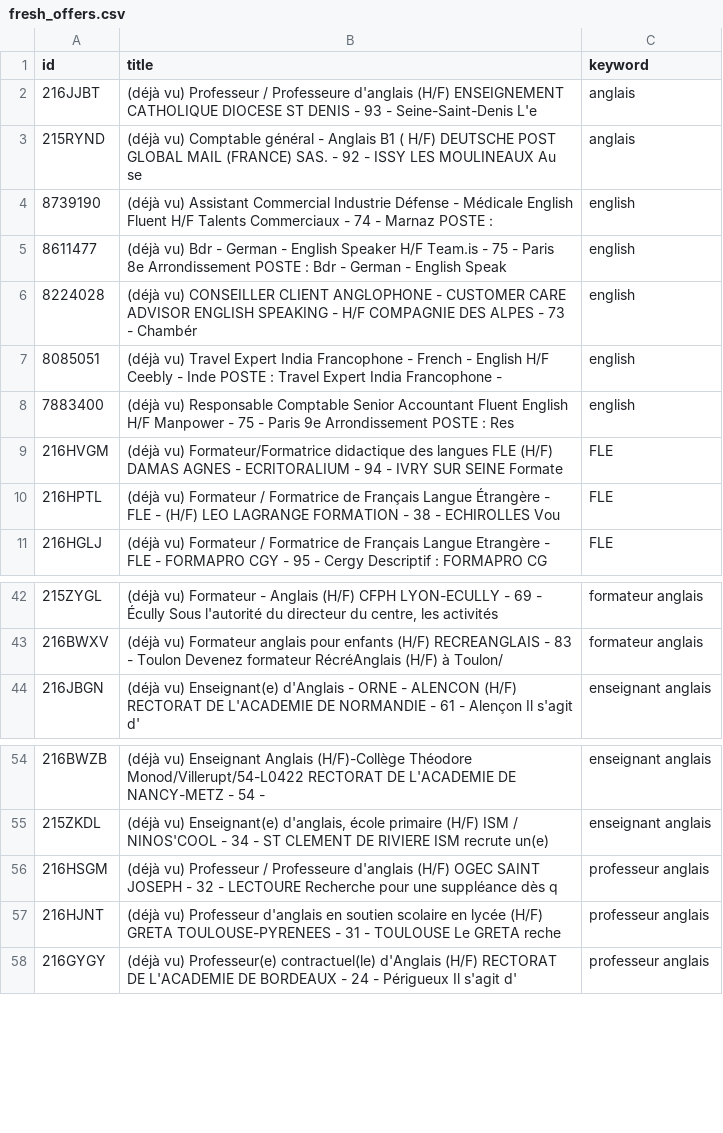
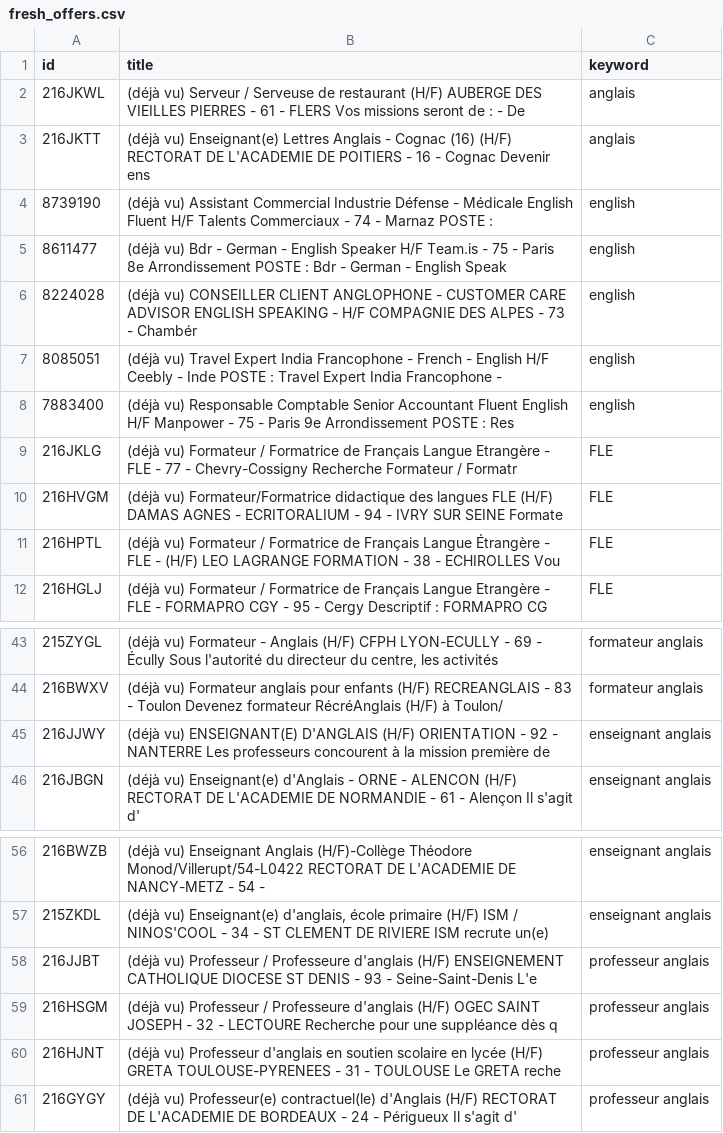
Before and after one commit to sourovdeb/my_professional_documents, a CSV file: data/fresh_offers.csv, drawn as a sheet; only a part is shown, gaps mark what is left out.

```diff
--- a/data/fresh_offers.csv
+++ b/data/fresh_offers.csv
@@ -1,4 +1,4 @@
 id,title,keyword
-216JJBT,(déjà vu) Professeur / Professeure d'anglais (H/F) ENSEIGNEMENT CATHOLIQUE DIOCESE ST DENIS - 93 - Seine-Saint-Denis L'e,anglais
-215RYND,(déjà vu) Comptable général - Anglais B1 ( H/F) DEUTSCHE POST GLOBAL MAIL (FRANCE) SAS. - 92 - ISSY LES MOULINEAUX Au se,anglais
+216JKWL,(déjà vu) Serveur / Serveuse de restaurant (H/F) AUBERGE DES VIEILLES PIERRES - 61 - FLERS Vos missions seront de : - De,anglais
+216JKTT,(déjà vu) Enseignant(e) Lettres Anglais - Cognac (16) (H/F) RECTORAT DE L'ACADEMIE DE POITIERS - 16 - Cognac Devenir ens,anglais
 8739190,(déjà vu) Assistant Commercial Industrie Défense - Médicale English Fluent H/F Talents Commerciaux - 74 - Marnaz POSTE :,english
@@ -8,2 +8,3 @@ id,title,keyword
 7883400,(déjà vu) Responsable Comptable Senior Accountant Fluent English H/F Manpower - 75 - Paris 9e Arrondissement POSTE : Res,english
+216JKLG,(déjà vu) Formateur / Formatrice de Français Langue Etrangère - FLE - 77 - Chevry-Cossigny Recherche Formateur / Formatr,FLE
 216HVGM,(déjà vu) Formateur/Formatrice didactique des langues FLE (H/F) DAMAS AGNES - ECRITORALIUM - 94 - IVRY SUR SEINE Formate,FLE
@@ -43,2 +44,3 @@ id,title,keyword
 216BWXV,(déjà vu) Formateur anglais pour enfants (H/F) RECREANGLAIS - 83 - Toulon Devenez formateur RécréAnglais (H/F) à Toulon/,formateur anglais
+216JJWY,(déjà vu) ENSEIGNANT(E) D'ANGLAIS (H/F) ORIENTATION - 92 - NANTERRE Les professeurs concourent à la mission première de ,enseignant anglais
 216JBGN,(déjà vu) Enseignant(e) d'Anglais - ORNE - ALENCON (H/F) RECTORAT DE L'ACADEMIE DE NORMANDIE - 61 - Alençon Il s'agit d',enseignant anglais
@@ -55,2 +57,3 @@ id,title,keyword
 215ZKDL,"(déjà vu) Enseignant(e) d'anglais, école primaire (H/F) ISM / NINOS'COOL - 34 - ST CLEMENT DE RIVIERE ISM recrute un(e) ",enseignant anglais
+216JJBT,(déjà vu) Professeur / Professeure d'anglais (H/F) ENSEIGNEMENT CATHOLIQUE DIOCESE ST DENIS - 93 - Seine-Saint-Denis L'e,professeur anglais
 216HSGM,(déjà vu) Professeur / Professeure d'anglais (H/F) OGEC SAINT JOSEPH - 32 - LECTOURE Recherche pour une suppléance dès q,professeur anglais
```
Also changed, not shown: 2 other files.
